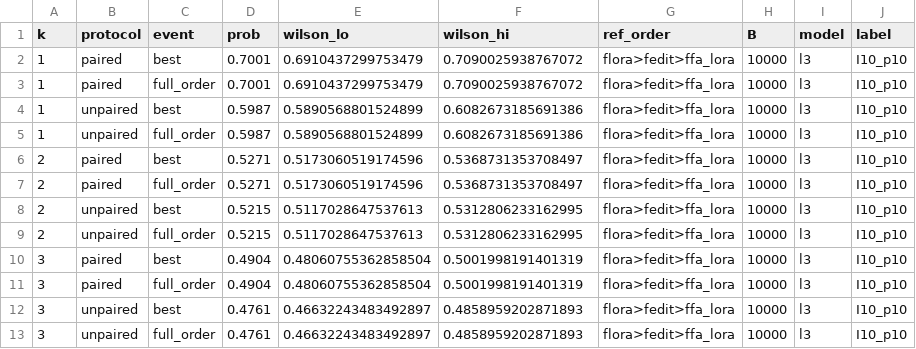
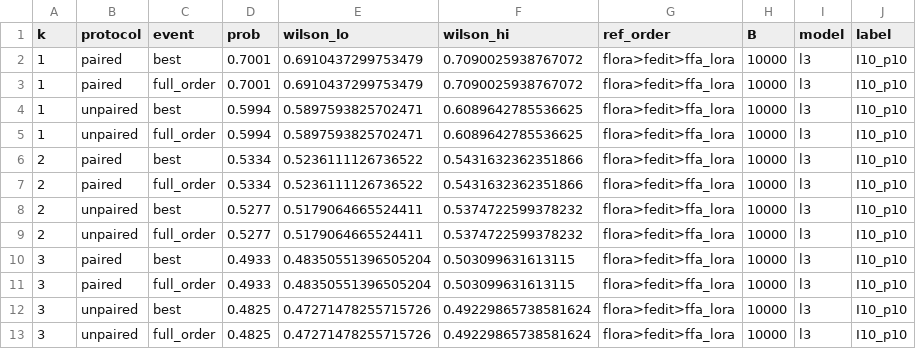
Before and after one commit to jerryadamsfranklin/fedlora-partition-variance, a CSV file: analysis/rank_flip_l3_p10.csv, drawn as a sheet.

Commit message:
N8-5–N8-8: verify merged set, recompute I8–I10, redact endpoints.
Quarantine duplicate completes so V1 passes; rebuild 204-row runs.csv;
side-by-side vs drifted stack; log retrain DECISIONS; strip live host
IPs and absolute smoke paths from public docs/analysis.

```diff
--- a/analysis/rank_flip_l3_p10.csv
+++ b/analysis/rank_flip_l3_p10.csv
@@ -3,11 +3,11 @@ k,protocol,event,prob,wilson_lo,wilson_hi,ref_order,B,model,label
 1,paired,full_order,0.7001,0.6910437299753479,0.7090025938767072,flora>fedit>ffa_lora,10000,l3,I10_p10
-1,unpaired,best,0.5987,0.5890568801524899,0.6082673185691386,flora>fedit>ffa_lora,10000,l3,I10_p10
-1,unpaired,full_order,0.5987,0.5890568801524899,0.6082673185691386,flora>fedit>ffa_lora,10000,l3,I10_p10
-2,paired,best,0.5271,0.5173060519174596,0.5368731353708497,flora>fedit>ffa_lora,10000,l3,I10_p10
-2,paired,full_order,0.5271,0.5173060519174596,0.5368731353708497,flora>fedit>ffa_lora,10000,l3,I10_p10
-2,unpaired,best,0.5215,0.5117028647537613,0.5312806233162995,flora>fedit>ffa_lora,10000,l3,I10_p10
-2,unpaired,full_order,0.5215,0.5117028647537613,0.5312806233162995,flora>fedit>ffa_lora,10000,l3,I10_p10
-3,paired,best,0.4904,0.48060755362858504,0.5001998191401319,flora>fedit>ffa_lora,10000,l3,I10_p10
-3,paired,full_order,0.4904,0.48060755362858504,0.5001998191401319,flora>fedit>ffa_lora,10000,l3,I10_p10
-3,unpaired,best,0.4761,0.46632243483492897,0.4858959202871893,flora>fedit>ffa_lora,10000,l3,I10_p10
-3,unpaired,full_order,0.4761,0.46632243483492897,0.4858959202871893,flora>fedit>ffa_lora,10000,l3,I10_p10
+1,unpaired,best,0.5994,0.5897593825702471,0.6089642785536625,flora>fedit>ffa_lora,10000,l3,I10_p10
+1,unpaired,full_order,0.5994,0.5897593825702471,0.6089642785536625,flora>fedit>ffa_lora,10000,l3,I10_p10
+2,paired,best,0.5334,0.5236111126736522,0.5431632362351866,flora>fedit>ffa_lora,10000,l3,I10_p10
+2,paired,full_order,0.5334,0.5236111126736522,0.5431632362351866,flora>fedit>ffa_lora,10000,l3,I10_p10
+2,unpaired,best,0.5277,0.5179064665524411,0.5374722599378232,flora>fedit>ffa_lora,10000,l3,I10_p10
+2,unpaired,full_order,0.5277,0.5179064665524411,0.5374722599378232,flora>fedit>ffa_lora,10000,l3,I10_p10
+3,paired,best,0.4933,0.48350551396505204,0.503099631613115,flora>fedit>ffa_lora,10000,l3,I10_p10
+3,paired,full_order,0.4933,0.48350551396505204,0.503099631613115,flora>fedit>ffa_lora,10000,l3,I10_p10
+3,unpaired,best,0.4825,0.47271478255715726,0.49229865738581624,flora>fedit>ffa_lora,10000,l3,I10_p10
+3,unpaired,full_order,0.4825,0.47271478255715726,0.49229865738581624,flora>fedit>ffa_lora,10000,l3,I10_p10
```
Also changed, not shown: 35 other files.
